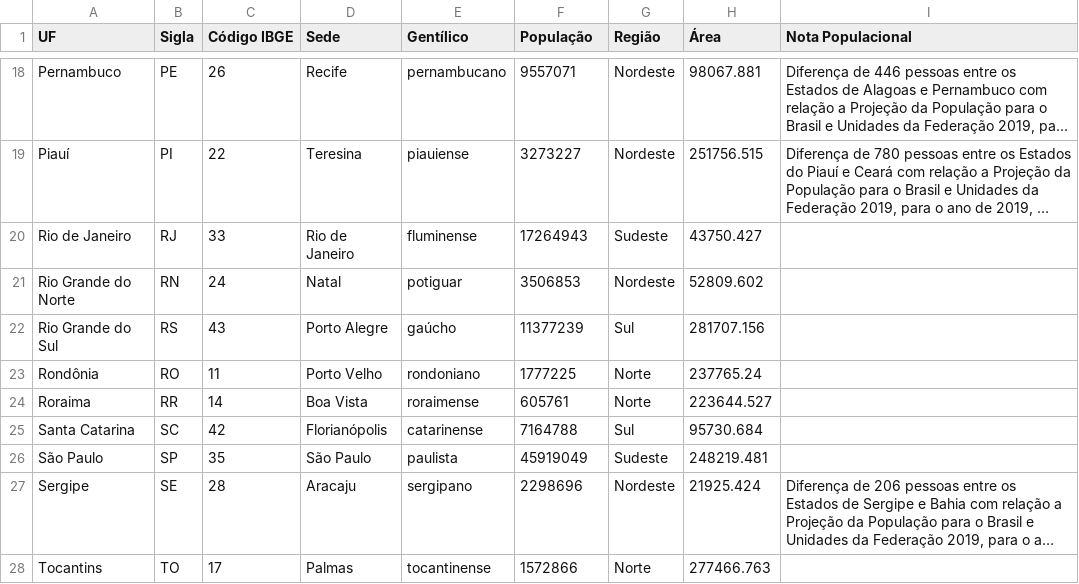
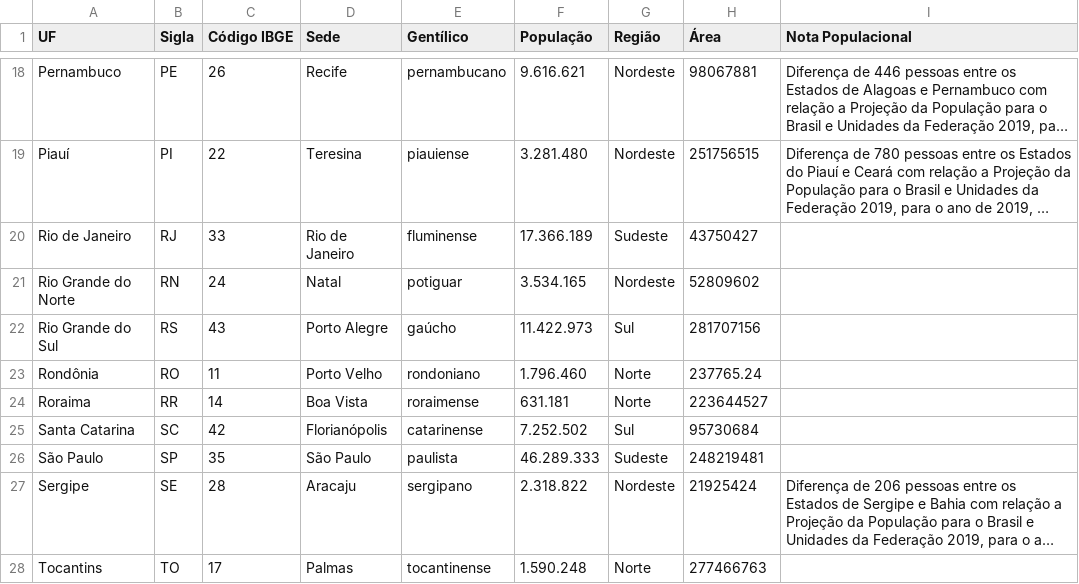
Before and after one commit to rgiaviti/open-data-extractors, a CSV file: censo/ufs-parser/extras/datasource.csv, drawn as a sheet; only a part is shown, gaps mark what is left out; long unchanged cells end in …; the diff covers the shown part only; the diff names each change by its address in the sheet, - before the commit and + after, or states it on an @@ line.

```diff
--- a/censo/ufs-parser/extras/datasource.csv
+++ b/censo/ufs-parser/extras/datasource.csv
-F18 (População): 9557071
+F18 (População): 9.616.621
-H18 (Área): 98067.881
+H18 (Área): 98067881
-F19 (População): 3273227
+F19 (População): 3.281.480
-H19 (Área): 251756.515
+H19 (Área): 251756515
-F20 (População): 17264943
+F20 (População): 17.366.189
-H20 (Área): 43750.427
+H20 (Área): 43750427
-F21 (População): 3506853
+F21 (População): 3.534.165
-H21 (Área): 52809.602
+H21 (Área): 52809602
-F22 (População): 11377239
+F22 (População): 11.422.973
-H22 (Área): 281707.156
+H22 (Área): 281707156
-F23 (População): 1777225
+F23 (População): 1.796.460
-F24 (População): 605761
+F24 (População): 631.181
-H24 (Área): 223644.527
+H24 (Área): 223644527
-F25 (População): 7164788
+F25 (População): 7.252.502
-H25 (Área): 95730.684
+H25 (Área): 95730684
-F26 (População): 45919049
+F26 (População): 46.289.333
-H26 (Área): 248219.481
+H26 (Área): 248219481
-F27 (População): 2298696
+F27 (População): 2.318.822
-H27 (Área): 21925.424
+H27 (Área): 21925424
-F28 (População): 1572866
+F28 (População): 1.590.248
-H28 (Área): 277466.763
+H28 (Área): 277466763
```
Also changed, not shown: 32 edited cells elsewhere in this file, 7 other files.
